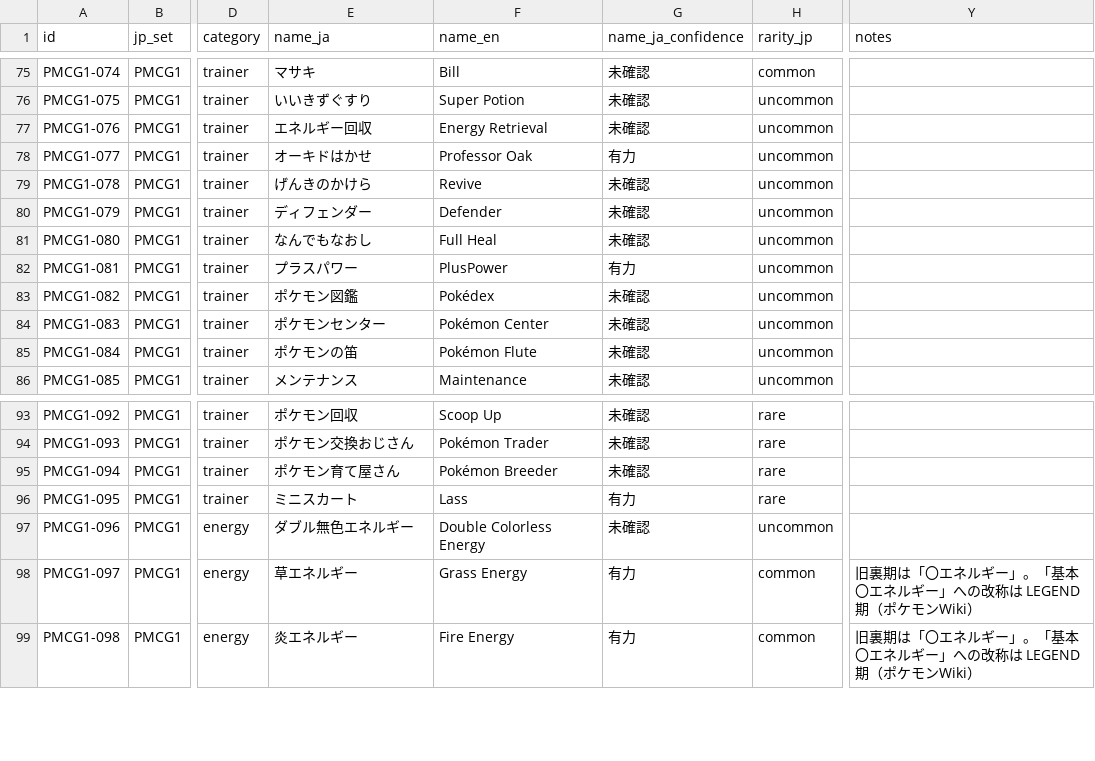
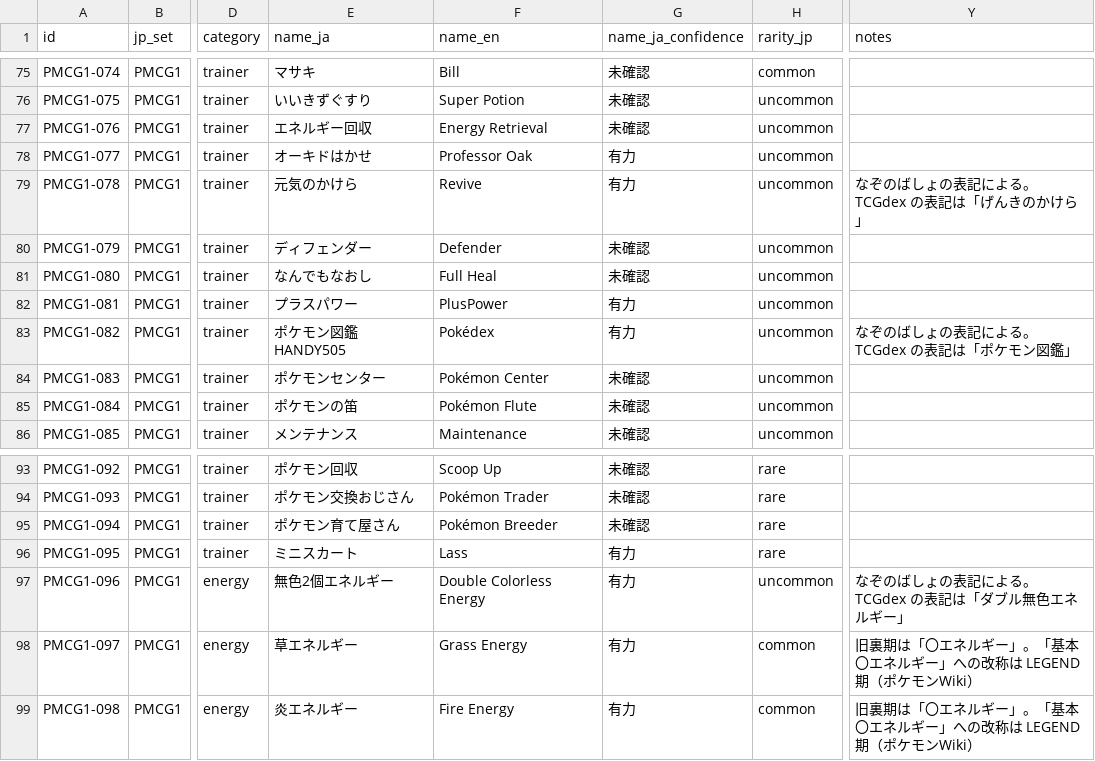
Before and after one commit to moheronemy/kyuura, a CSV file: data/cards.csv, drawn as a sheet; only a part is shown, gaps mark what is left out; the diff names each change by its address in the sheet, - before the commit and + after, or states it on an @@ line.

```diff
--- a/data/cards.csv
+++ b/data/cards.csv
-E79 (name_ja): げんきのかけら
+E79 (name_ja): 元気のかけら
-G79 (name_ja_confidence): 未確認
+G79 (name_ja_confidence): 有力
-Y79 (notes): (empty)
+Y79 (notes): なぞのばしょの表記による。TCGdex の表記は「げんきのかけら」
-E83 (name_ja): ポケモン図鑑
+E83 (name_ja): ポケモン図鑑 HANDY505
-G83 (name_ja_confidence): 未確認
+G83 (name_ja_confidence): 有力
-Y83 (notes): (empty)
+Y83 (notes): なぞのばしょの表記による。TCGdex の表記は「ポケモン図鑑」
-E97 (name_ja): ダブル無色エネルギー
+E97 (name_ja): 無色2個エネルギー
-G97 (name_ja_confidence): 未確認
+G97 (name_ja_confidence): 有力
-Y97 (notes): (empty)
+Y97 (notes): なぞのばしょの表記による。TCGdex の表記は「ダブル無色エネルギー」
```
Also changed, not shown: 5 other files.
